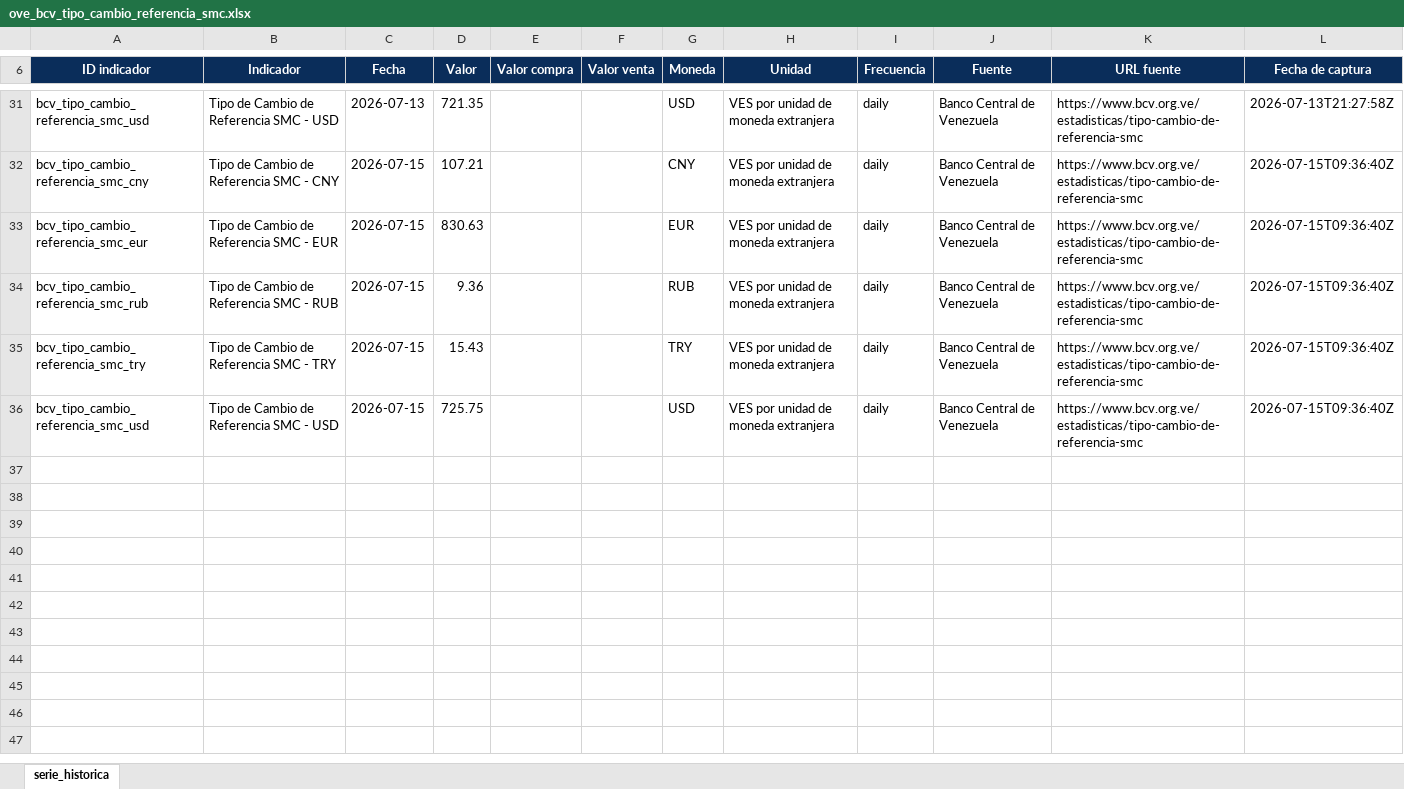
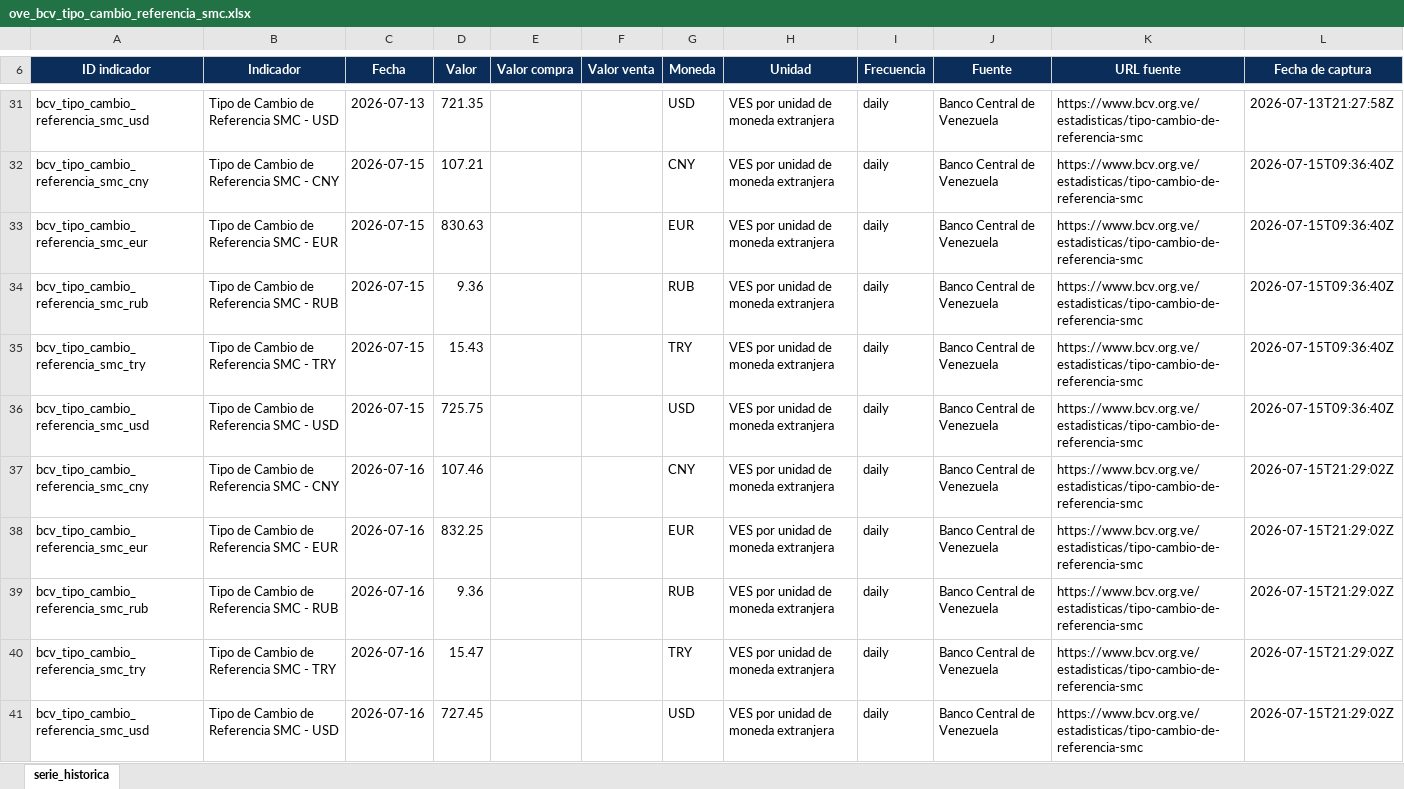
Before and after one commit to CarlosMarzol/OVE-web-github, an Excel workbook: assets/data/bcv/excel/ove_bcv_tipo_cambio_referencia_smc.xlsx, sheet serie_historica, drawn as a sheet; only a part is shown, gaps mark what is left out; values as stored, in another font and other column widths than the file's, no borders; charts and pictures not drawn; the diff names each change by its address in the sheet, - before the commit and + after, or states it on an @@ line.

```diff
--- a/assets/data/bcv/excel/ove_bcv_tipo_cambio_referencia_smc.xlsx (sheet serie_historica)
+++ b/assets/data/bcv/excel/ove_bcv_tipo_cambio_referencia_smc.xlsx (sheet serie_historica)
+row 37: bcv_tipo_cambio_referencia_smc_cny | Tipo de Cambio de Referencia SMC - CNY | 2026-07-16 | 107.46 |  |  | CNY | VES por unidad de moneda extranjera | daily | Banco Central de Venezuela | https://www.bcv.org.ve/estadisticas/tipo-cambio-de-referencia-smc | 2026-07-15T21:29:02Z
+row 38: bcv_tipo_cambio_referencia_smc_eur | Tipo de Cambio de Referencia SMC - EUR | 2026-07-16 | 832.25 |  |  | EUR | VES por unidad de moneda extranjera | daily | Banco Central de Venezuela | https://www.bcv.org.ve/estadisticas/tipo-cambio-de-referencia-smc | 2026-07-15T21:29:02Z
+row 39: bcv_tipo_cambio_referencia_smc_rub | Tipo de Cambio de Referencia SMC - RUB | 2026-07-16 | 9.36 |  |  | RUB | VES por unidad de moneda extranjera | daily | Banco Central de Venezuela | https://www.bcv.org.ve/estadisticas/tipo-cambio-de-referencia-smc | 2026-07-15T21:29:02Z
+row 40: bcv_tipo_cambio_referencia_smc_try | Tipo de Cambio de Referencia SMC - TRY | 2026-07-16 | 15.47 |  |  | TRY | VES por unidad de moneda extranjera | daily | Banco Central de Venezuela | https://www.bcv.org.ve/estadisticas/tipo-cambio-de-referencia-smc | 2026-07-15T21:29:02Z
+row 41: bcv_tipo_cambio_referencia_smc_usd | Tipo de Cambio de Referencia SMC - USD | 2026-07-16 | 727.45 |  |  | USD | VES por unidad de moneda extranjera | daily | Banco Central de Venezuela | https://www.bcv.org.ve/estadisticas/tipo-cambio-de-referencia-smc | 2026-07-15T21:29:02Z
```
Also changed, not shown: charts or pictures, assets/data/bcv/excel/ove_bcv_tipo_cambio_usd.xlsx, assets/data/indicadores-clave/ove_indicadores_clave_venezuela.xlsx, 7 other files.
